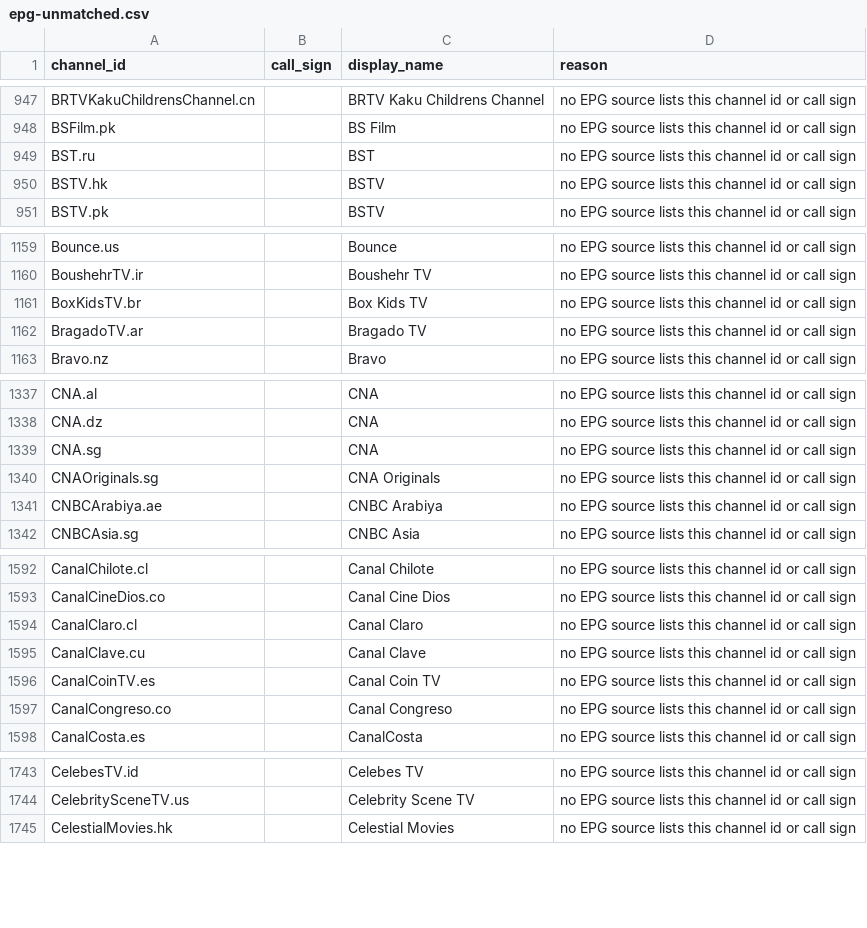
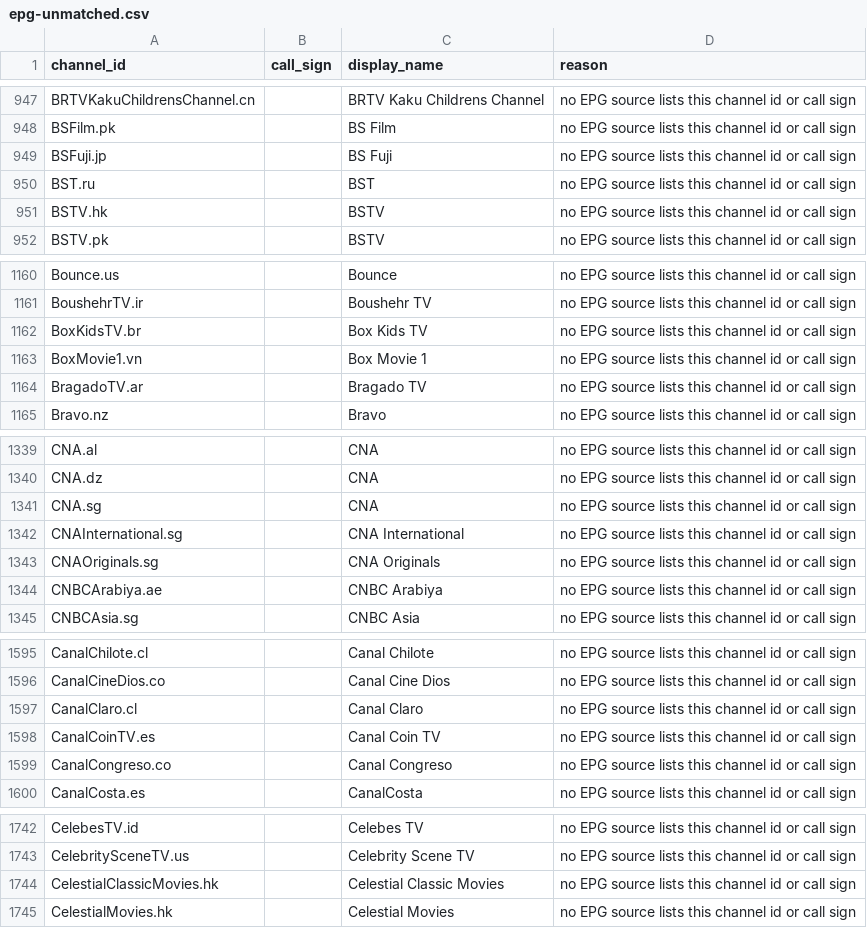
Before and after one commit to 7000premiumchannels/android-tv-guru-playlists, a CSV file: reports/epg-unmatched.csv, drawn as a sheet; only a part is shown, gaps mark what is left out; removed rows and columns are numbered as before the commit, all else as after; the diff covers the shown part only; the diff names each change by its address in the sheet, - before the commit and + after, or states it on an @@ line.

```diff
--- a/reports/epg-unmatched.csv
+++ b/reports/epg-unmatched.csv
+row 949: BSFuji.jp |  | BS Fuji | no EPG source lists this channel id or call sign
+row 1163: BoxMovie1.vn |  | Box Movie 1 | no EPG source lists this channel id or call sign
+row 1342: CNAInternational.sg |  | CNA International | no EPG source lists this channel id or call sign
-row 1595: CanalClave.cu |  | Canal Clave | no EPG source lists this channel id or call sign
+row 1744: CelestialClassicMovies.hk |  | Celestial Classic Movies | no EPG source lists this channel id or call sign
```
Also changed, not shown: 19 added rows and 7 removed rows elsewhere in this file, 4 other files.
